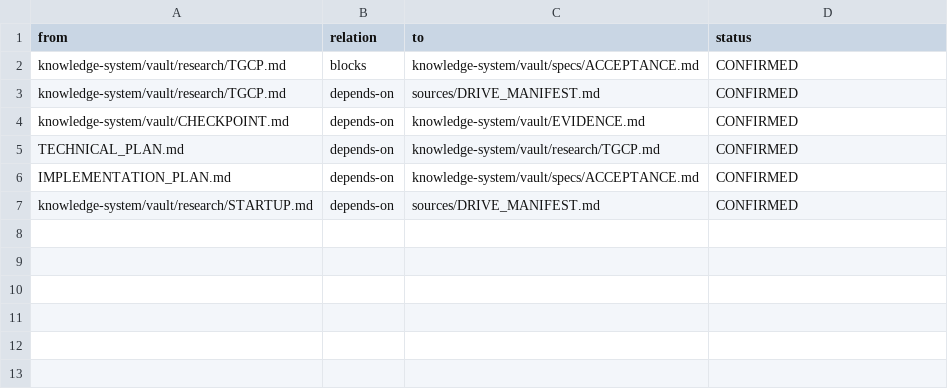
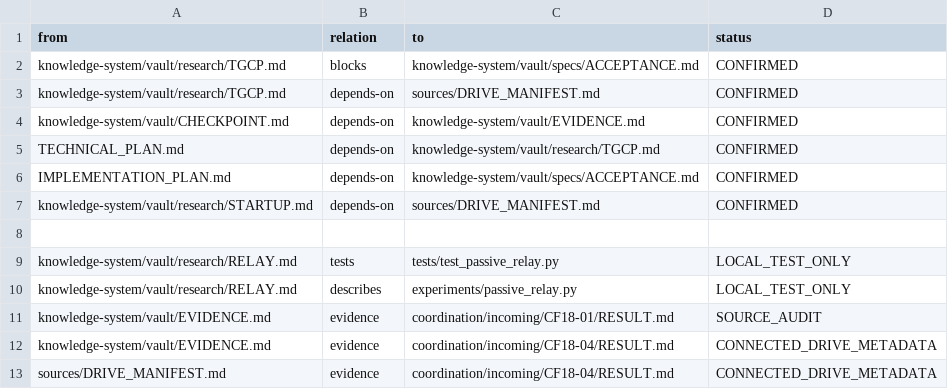
Before and after one commit to despairarc000/temp, a TSV file: cf2018/knowledge-system/graphify/edges.tsv, drawn as a sheet.

Commit message:
cf2018: integrate passive relay diagnostics and evidence limits

```diff
--- a/cf2018/knowledge-system/graphify/edges.tsv
+++ b/cf2018/knowledge-system/graphify/edges.tsv
@@ -7 +7,7 @@ IMPLEMENTATION_PLAN.md	depends-on	knowledge-system/vault/specs/ACCEPTANCE.md	CON
 knowledge-system/vault/research/STARTUP.md	depends-on	sources/DRIVE_MANIFEST.md	CONFIRMED
+
+knowledge-system/vault/research/RELAY.md	tests	tests/test_passive_relay.py	LOCAL_TEST_ONLY
+knowledge-system/vault/research/RELAY.md	describes	experiments/passive_relay.py	LOCAL_TEST_ONLY
+knowledge-system/vault/EVIDENCE.md	evidence	coordination/incoming/CF18-01/RESULT.md	SOURCE_AUDIT
+knowledge-system/vault/EVIDENCE.md	evidence	coordination/incoming/CF18-04/RESULT.md	CONNECTED_DRIVE_METADATA
+sources/DRIVE_MANIFEST.md	evidence	coordination/incoming/CF18-04/RESULT.md	CONNECTED_DRIVE_METADATA
```
Also changed, not shown: 16 other files.
